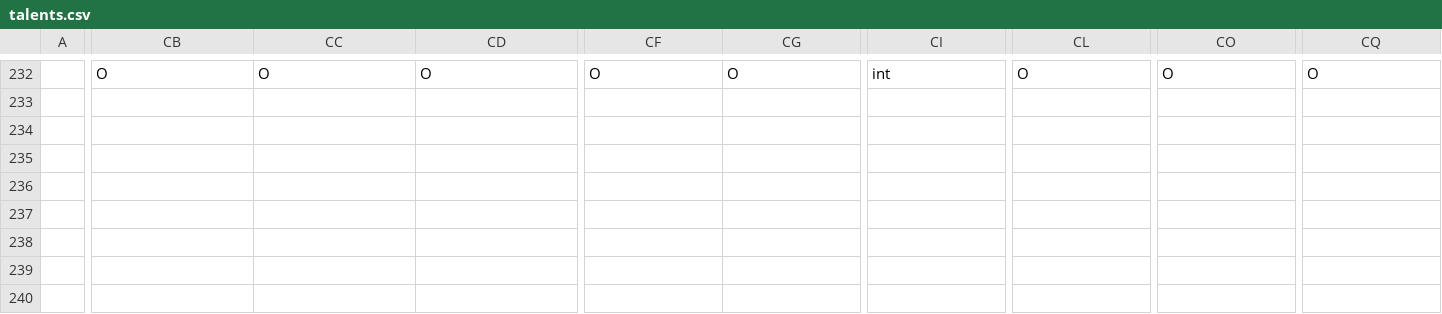
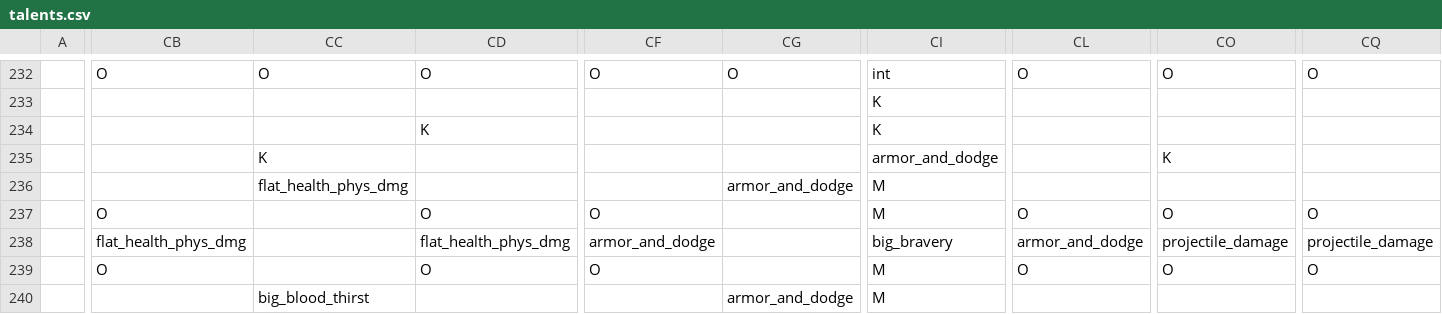
Before and after one commit to RobertSkalko/Age-of-Exile, a CSV file: src/main/resources/data/mmorpg/spell_school/talents.csv, drawn as a sheet; only a part is shown, gaps mark what is left out; removed rows and columns are numbered as before the commit, all else as after; rows hold the shown columns only; the diff covers the shown part only; the diff names each change by its address in the sheet, - before the commit and + after, or states it on an @@ line.

```diff
--- a/src/main/resources/data/mmorpg/spell_school/talents.csv
+++ b/src/main/resources/data/mmorpg/spell_school/talents.csv
-CI233:CI234: (empty)
+CI233:CI234: K
-CD234: (empty)
+CD234: K
-CC235: (empty)
+CC235: K
-CI235: (empty)
+CI235: armor_and_dodge
-CO235: (empty)
+CO235: K
-CC236: (empty)
+CC236: flat_health_phys_dmg
-CG236: (empty)
+CG236: armor_and_dodge
-CI236:CI237: (empty)
+CI236:CI237: M
-CB237: (empty)
+CB237: O
-CD237: (empty)
+CD237: O
-CF237: (empty)
+CF237: O
-CL237: (empty)
+CL237: O
-CO237: (empty)
+CO237: O
-CQ237: (empty)
+CQ237: O
-CB238: (empty)
+CB238: flat_health_phys_dmg
-CD238: (empty)
+CD238: flat_health_phys_dmg
-CF238: (empty)
+CF238: armor_and_dodge
-CI238: (empty)
+CI238: big_bravery
-CL238: (empty)
+CL238: armor_and_dodge
-CO238: (empty)
+CO238: projectile_damage
-CQ238: (empty)
+CQ238: projectile_damage
-row 239: (empty)
-row 240: (empty)
+row 239:  | O |  | O | O |  | M | O | O | O
+row 240:  |  | big_blood_thirst |  |  | armor_and_dodge | M
```
Also changed, not shown: 2 added rows, 2 removed rows and 93 edited cells elsewhere in this file, 19 other files.
